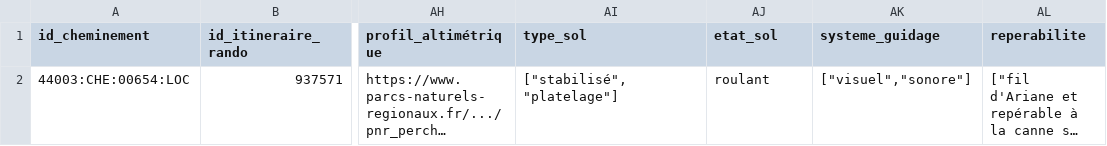
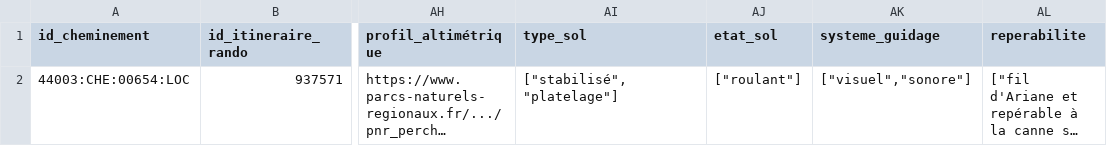
Before and after one commit to cnigfr/standard-accessibilite-espace-naturel, a CSV file: schema/cheminement/exemple_cheminement.csv, drawn as a sheet; only a part is shown, gaps mark what is left out; long unchanged cells end in …; the diff names each change by its address in the sheet, - before the commit and + after, or states it on an @@ line.

```diff
--- a/schema/cheminement/exemple_cheminement.csv
+++ b/schema/cheminement/exemple_cheminement.csv
-AJ2 (etat_sol): roulant
+AJ2 (etat_sol): ["roulant"]
```
Also changed, not shown: 1 other file.
